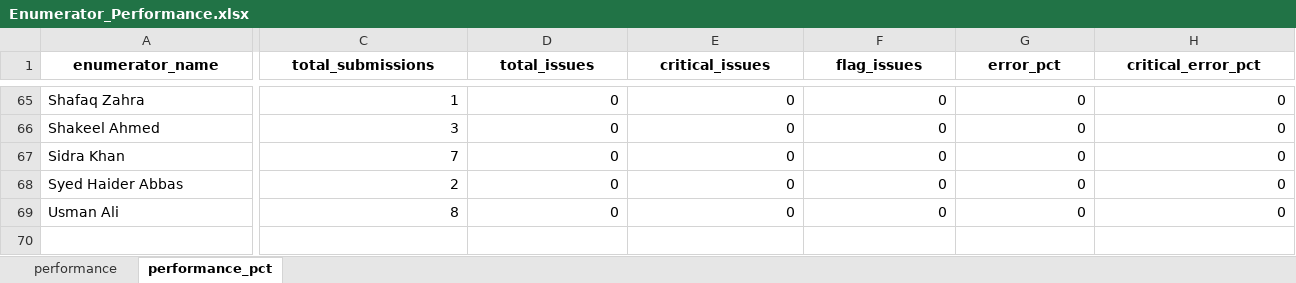
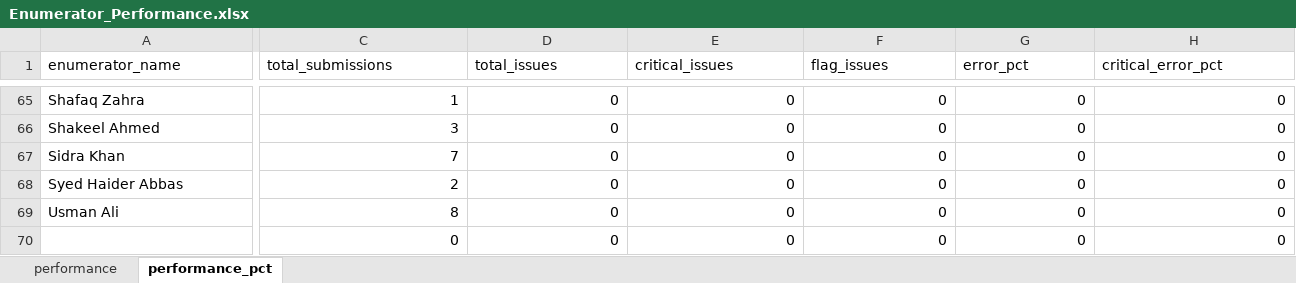
Before and after one commit to malkiaman-dev/KP_RAP_M_-_E_Dashboard, an Excel workbook: Error_log/Enumerator_Performance.xlsx, sheet performance_pct, drawn as a sheet; only a part is shown, gaps mark what is left out; values as stored, in another font and other column widths than the file's, no borders; rows hold the shown columns only; the diff covers the shown part only; the diff names each change by its address in the sheet, - before the commit and + after, or states it on an @@ line.

```diff
--- a/Error_log/Enumerator_Performance.xlsx (sheet performance_pct)
+++ b/Error_log/Enumerator_Performance.xlsx (sheet performance_pct)
@@ A1:H1 bold: on → off, alignment: center → left @@
+row 70:  | 0 | 0 | 0 | 0 | 0 | 0
```
Also changed, not shown: cell formats elsewhere in this sheet, sheet performance, Error_log/Daily_Error_Log.xlsx, Error_log/Weekly_QA_Summary.xlsx.
